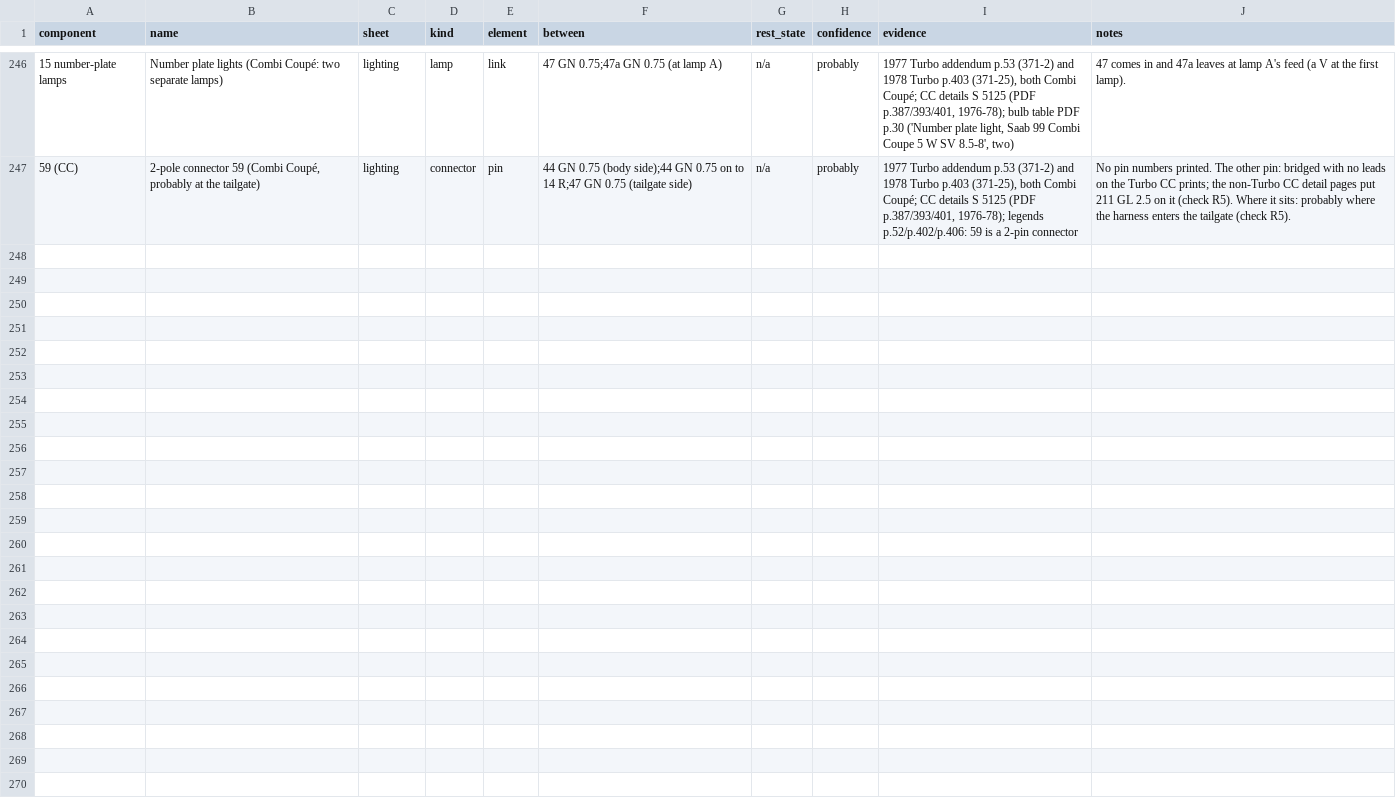
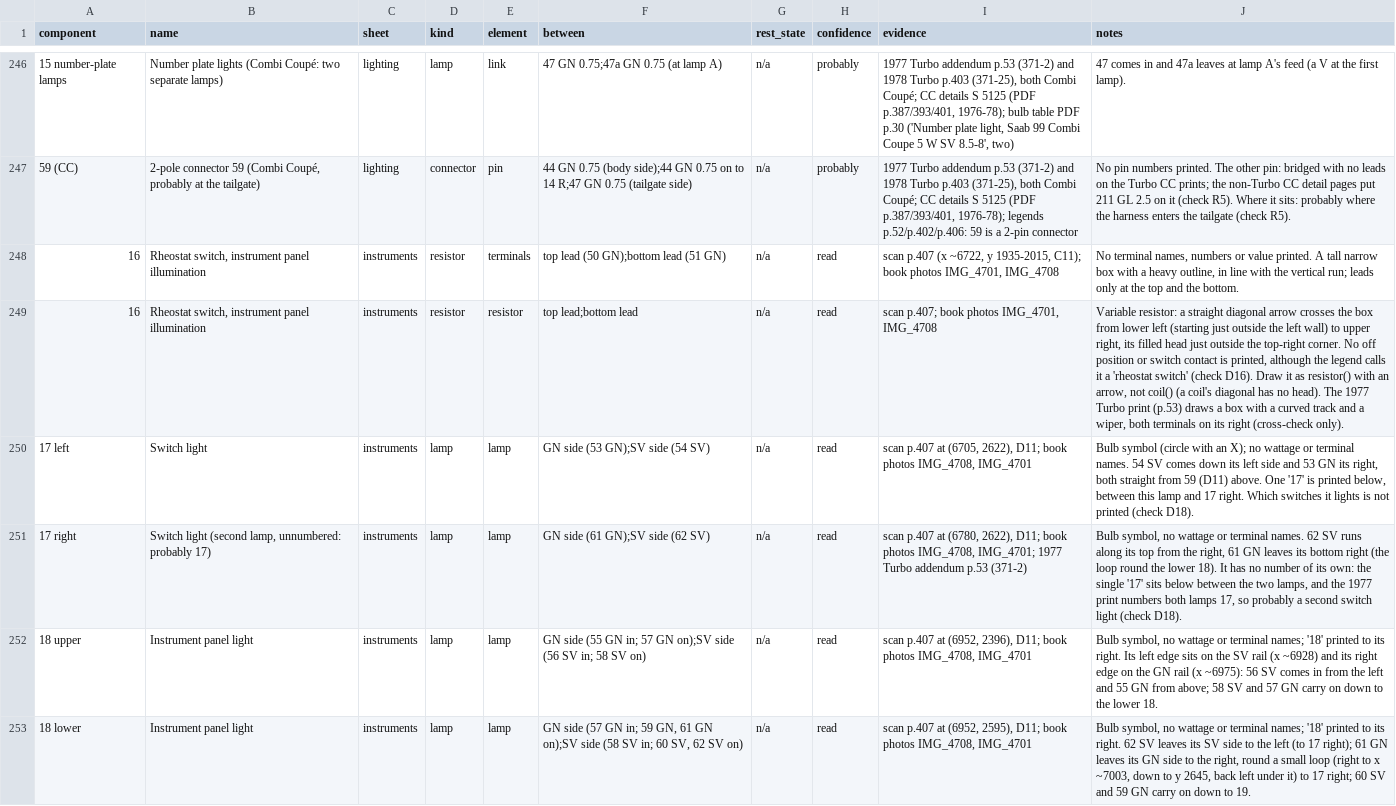
Before and after one commit to yeled/saab99-wiring, a CSV file: data/internals.csv, drawn as a sheet; only a part is shown, gaps mark what is left out; the diff covers the shown part only; the diff names each change by its address in the sheet, - before the commit and + after, or states it on an @@ line.

```diff
--- a/data/internals.csv
+++ b/data/internals.csv
+row 248: 16 | Rheostat switch, instrument panel illumination | instruments | resistor | terminals | top lead (50 GN);bottom lead (51 GN) | n/a | read | scan p.407 (x ~6722, y 1935-2015, C11); book photos IMG_4701, IMG_4708 | No terminal names, numbers or value printed. A tall narrow box with a heavy outline, in line with the vertical run; leads only at the top and the bottom.
+row 249: 16 | Rheostat switch, instrument panel illumination | instruments | resistor | resistor | top lead;bottom lead | n/a | read | scan p.407; book photos IMG_4701, IMG_4708 | Variable resistor: a straight diagonal arrow crosses the box from lower left (starting just outside the left wall) to upper right, its filled head just outside the top-right corner. No off position or switch contact is printed, although the legend calls it a 'rheostat switch' (check D16). Draw it as resistor() with an arrow, not coil() (a coil's diagonal has no head). The 1977 Turbo print (p.53) draws a box with a curved track and a wiper, both terminals on its right (cross-check only).
+row 250: 17 left | Switch light | instruments | lamp | lamp | GN side (53 GN);SV side (54 SV) | n/a | read | scan p.407 at (6705, 2622), D11; book photos IMG_4708, IMG_4701 | Bulb symbol (circle with an X); no wattage or terminal names. 54 SV comes down its left side and 53 GN its right, both straight from 59 (D11) above. One '17' is printed below, between this lamp and 17 right. Which switches it lights is not printed (check D18).
+row 251: 17 right | Switch light (second lamp, unnumbered: probably 17) | instruments | lamp | lamp | GN side (61 GN);SV side (62 SV) | n/a | read | scan p.407 at (6780, 2622), D11; book photos IMG_4708, IMG_4701; 1977 Turbo addendum p.53 (371-2) | Bulb symbol, no wattage or terminal names. 62 SV runs along its top from the right, 61 GN leaves its bottom right (the loop round the lower 18). It has no number of its own: the single '17' sits below between the two lamps, and the 1977 print numbers both lamps 17, so probably a second switch light (check D18).
+row 252: 18 upper | Instrument panel light | instruments | lamp | lamp | GN side (55 GN in; 57 GN on);SV side (56 SV in; 58 SV on) | n/a | read | scan p.407 at (6952, 2396), D11; book photos IMG_4708, IMG_4701 | Bulb symbol, no wattage or terminal names; '18' printed to its right. Its left edge sits on the SV rail (x ~6928) and its right edge on the GN rail (x ~6975): 56 SV comes in from the left and 55 GN from above; 58 SV and 57 GN carry on down to the lower 18.
+row 253: 18 lower | Instrument panel light | instruments | lamp | lamp | GN side (57 GN in; 59 GN, 61 GN on);SV side (58 SV in; 60 SV, 62 SV on) | n/a | read | scan p.407 at (6952, 2595), D11; book photos IMG_4708, IMG_4701 | Bulb symbol, no wattage or terminal names; '18' printed to its right. 62 SV leaves its SV side to the left (to 17 right); 61 GN leaves its GN side to the right, round a small loop (right to x ~7003, down to y 2645, back left under it) to 17 right; 60 SV and 59 GN carry on down to 19.
```
Also changed, not shown: 5 added rows elsewhere in this file, data/connectors.csv, 1 other file.
